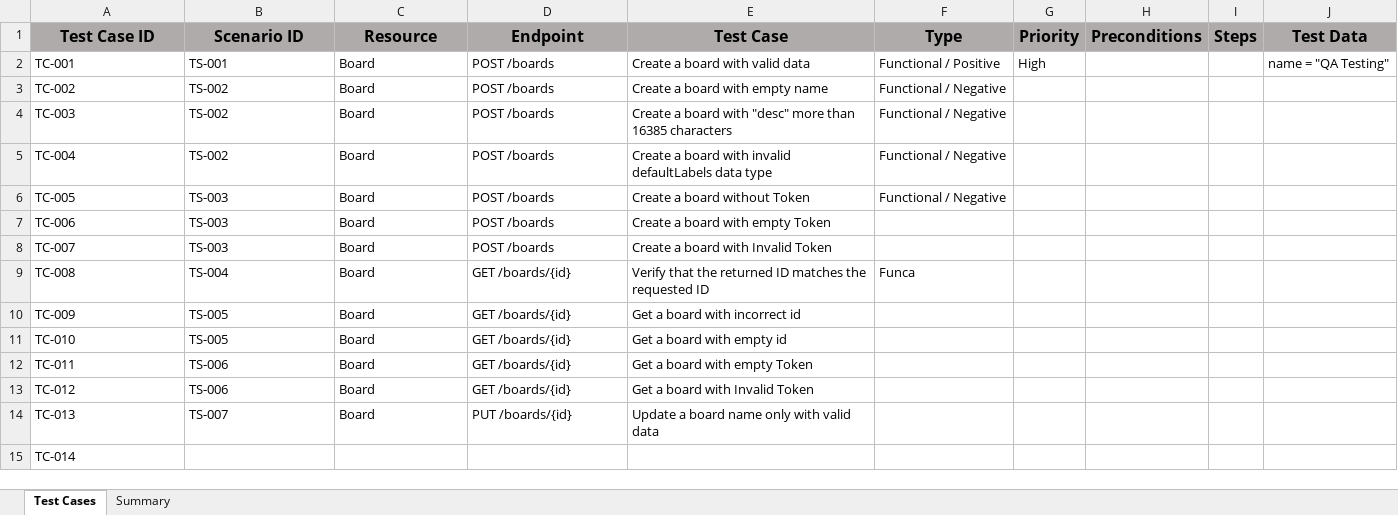
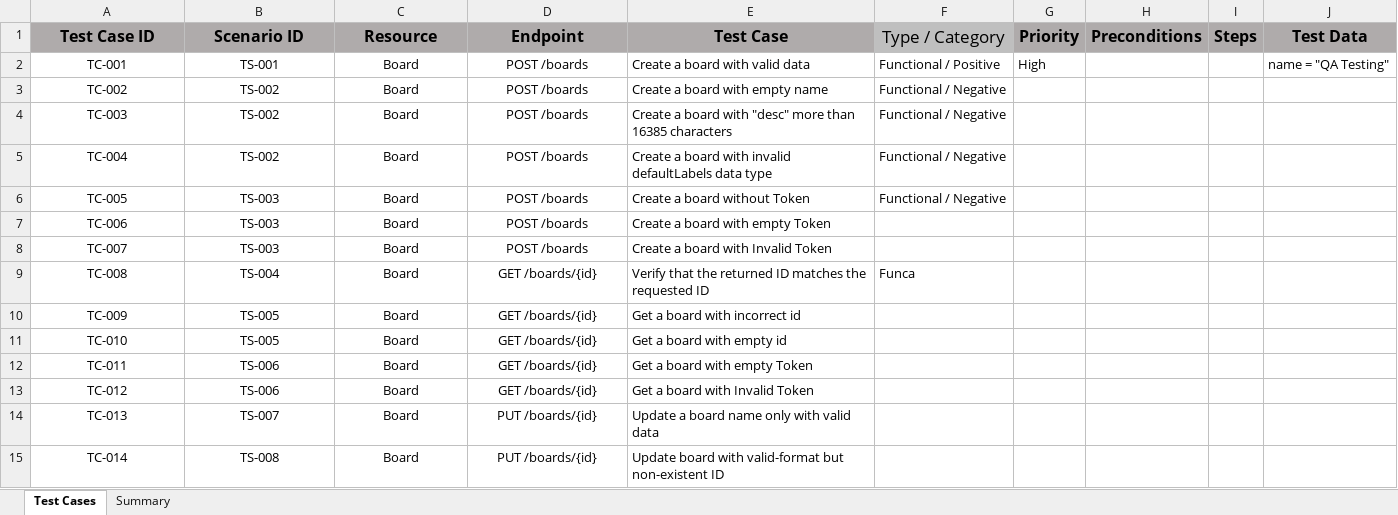
Before and after one commit to Kareem-Walid/Trello-API-Testing-Postman, an Excel workbook: Test Cases.xlsx, sheet Test Cases, drawn as a sheet; only a part is shown; values as stored, in another font and other column widths than the file's, no borders; the diff covers the shown part only; the diff names each change by its address in the sheet, - before the commit and + after, or states it on an @@ line.

Commit message:
Update the Test cases and test scenarios

```diff
--- a/Test Cases.xlsx (sheet Test Cases)
+++ b/Test Cases.xlsx (sheet Test Cases)
-F1: Type
+F1: Type / Category
-F1 bold: on
+F1 bold: off, text size: larger
-A2:D14 alignment: left
+A2:D14 alignment: center
-A15 alignment: left
+A15 alignment: center
-B15 (Scenario ID): (empty)
+B15 (Scenario ID): TS-008
-C15 (Resource): (empty)
+C15 (Resource): Board
-D15 (Endpoint): (empty)
+D15 (Endpoint): PUT /boards/{id}
-E15 (Test Case): (empty)
+E15 (Test Case): Update board with valid-format but non-existent ID
```
Also changed, not shown: 150 added rows, 440 edited cells and cell formats elsewhere in this sheet, Test Scenarios.xlsx, 1 other file.
